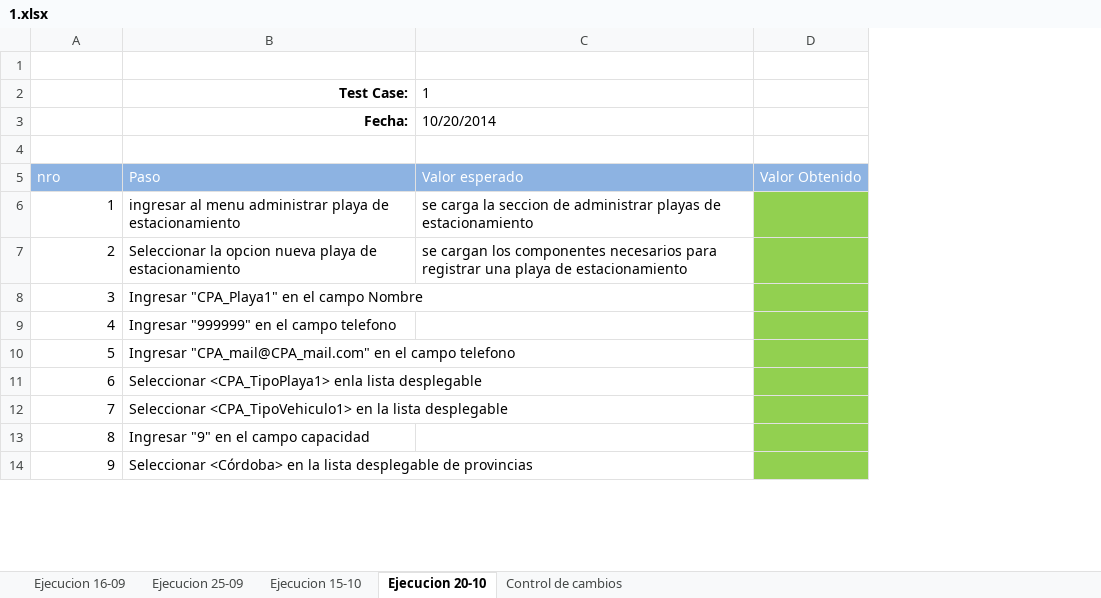
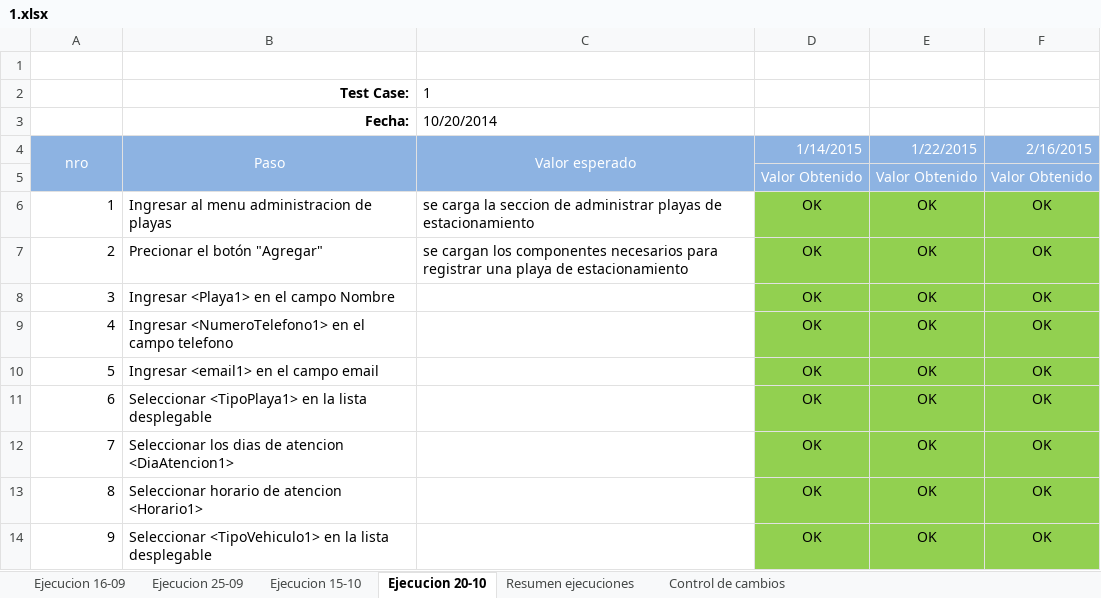
Before and after one commit to ezebc182/GeoParking, an Excel workbook: Producto/Web/Casos de prueba/Ejecuciones/1.xlsx, sheet Ejecucion 20-10, drawn as a sheet; only a part is shown; values as stored, in another font and other column widths than the file's, no borders; removed rows and columns are numbered as before the commit, all else as after; the diff covers the shown part only; the diff names each change by its address in the sheet, - before the commit and + after, or states it on an @@ line.

```diff
--- a/Producto/Web/Casos de prueba/Ejecuciones/1.xlsx (sheet Ejecucion 20-10)
+++ b/Producto/Web/Casos de prueba/Ejecuciones/1.xlsx (sheet Ejecucion 20-10)
+sheet tab: Resumen ejecuciones
-column B, rows 2-3: Test Case: | Fecha:; rows 5-14: Paso | ingresar al menu administrar playa de estacionamiento | Seleccionar la opcion nueva playa de estacionamiento | Ingresar "CPA_Playa1" en el campo Nombre | Ingresar "999999" en el campo telefono | Ingresar "CPA_mail@CPA_mail.com" en el campo telefono | Seleccionar <CPA_TipoPlaya1> enla lista desplegable | Seleccionar <CPA_TipoVehiculo1> en la lista desplegable | Ingresar "9" en el campo capacidad | Seleccionar <Córdoba> en la lista desplegable de provincias
+column B, rows 2-4: Test Case: | Fecha: | Paso; rows 6-14: Ingresar al menu administracion de playas | Precionar el botón "Agregar" | Ingresar <Playa1> en el campo Nombre | Ingresar <NumeroTelefono1> en el campo telefono | Ingresar <email1> en el campo email | Seleccionar <TipoPlaya1> en la lista desplegable | Seleccionar los dias de atencion <DiaAtencion1> | Seleccionar horario de atencion <Horario1> | Seleccionar <TipoVehiculo1> en la lista desplegable
+column E, row 4: 1/22/2015; rows 6-14: all OK
+column F, row 4: 2/16/2015; rows 6-14: all OK
-row 4: (empty)
-A4 alignment: left
+A4 alignment: center
+A4:A5 merged
-C4 alignment: left
+C4 alignment: center
+C4:C5 merged
-D4: Valor Obtenido
+D4: 1/14/2015
+row 5:  |  |  | Valor Obtenido | Valor Obtenido | Valor Obtenido
-D6:D14: (empty)
+D6:D14: OK
```
Also changed, not shown: 2 added rows, 1 removed row, 12 edited cells, cell formats, merged cells and row numbers in column A elsewhere in this sheet, Producto/Web/Casos de prueba/10.xlsx, Producto/Web/Casos de prueba/2.xlsx, 4 other files.
